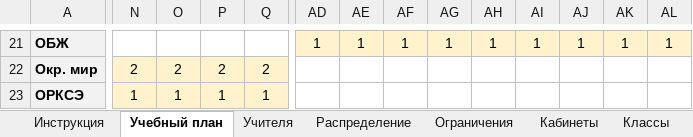
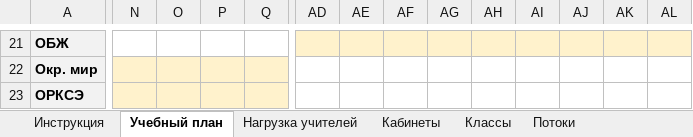
Before and after one commit to DianaKapri/IU-Startup, an Excel workbook: projects/frontend/assets/generator-template.xlsx, sheet Учебный план, drawn as a sheet; only a part is shown, gaps mark what is left out; values as stored, in another font and other column widths than the file's, no borders; the diff covers the shown part only; the diff names each change by its address in the sheet, - before the commit and + after, or states it on an @@ line.

```diff
--- a/projects/frontend/assets/generator-template.xlsx (sheet Учебный план)
+++ b/projects/frontend/assets/generator-template.xlsx (sheet Учебный план)
-sheet tab: Учителя
+sheet tab: Нагрузка учителей
-sheet tab: Распределение
-sheet tab: Ограничения
+sheet tab: Потоки
-AD21: 1
+AD21: (empty)
-AE21: 1
+AE21: (empty)
-AF21: 1
+AF21: (empty)
-AG21: 1
+AG21: (empty)
-AH21: 1
+AH21: (empty)
-AI21: 1
+AI21: (empty)
-AJ21: 1
+AJ21: (empty)
-AK21: 1
+AK21: (empty)
-AL21: 1
+AL21: (empty)
-N22: 2
+N22: (empty)
-O22: 2
+O22: (empty)
-P22: 2
+P22: (empty)
-Q22: 2
+Q22: (empty)
-N23: 1
+N23: (empty)
-O23: 1
+O23: (empty)
-P23: 1
+P23: (empty)
-Q23: 1
+Q23: (empty)
```
Also changed, not shown: 80 added rows, 14 removed rows and 112 edited cells elsewhere in this sheet, sheet Классы, sheet Нагрузка учителей, sheet Кабинеты, other sheet tabs.
